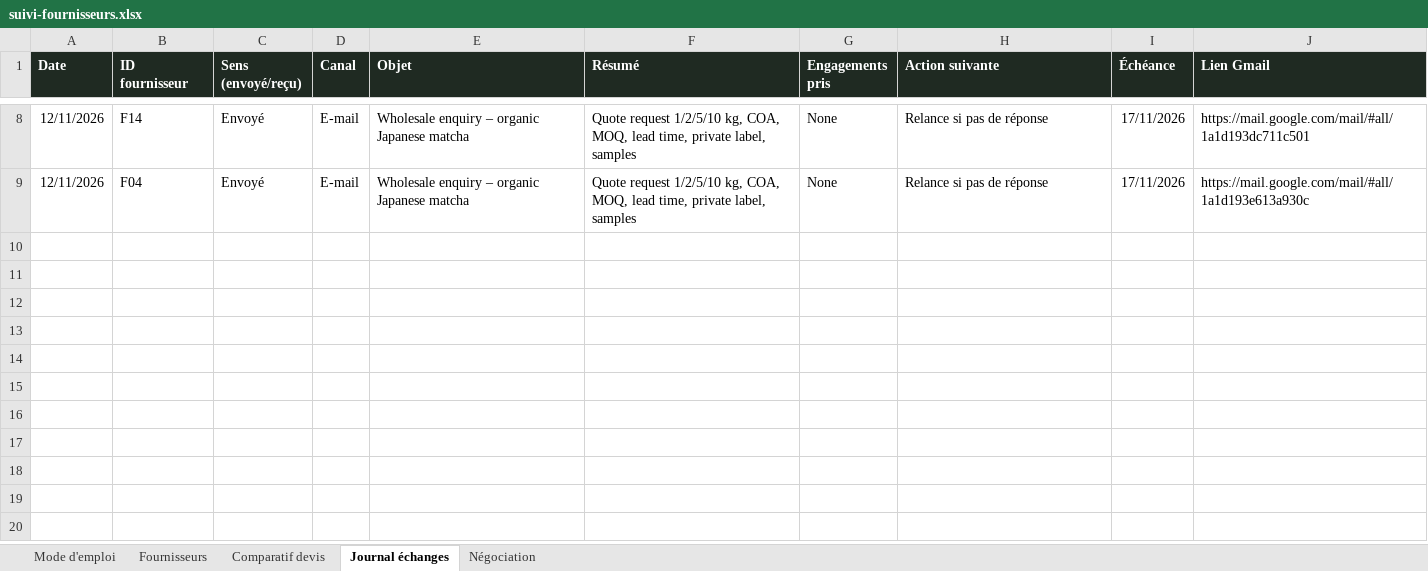
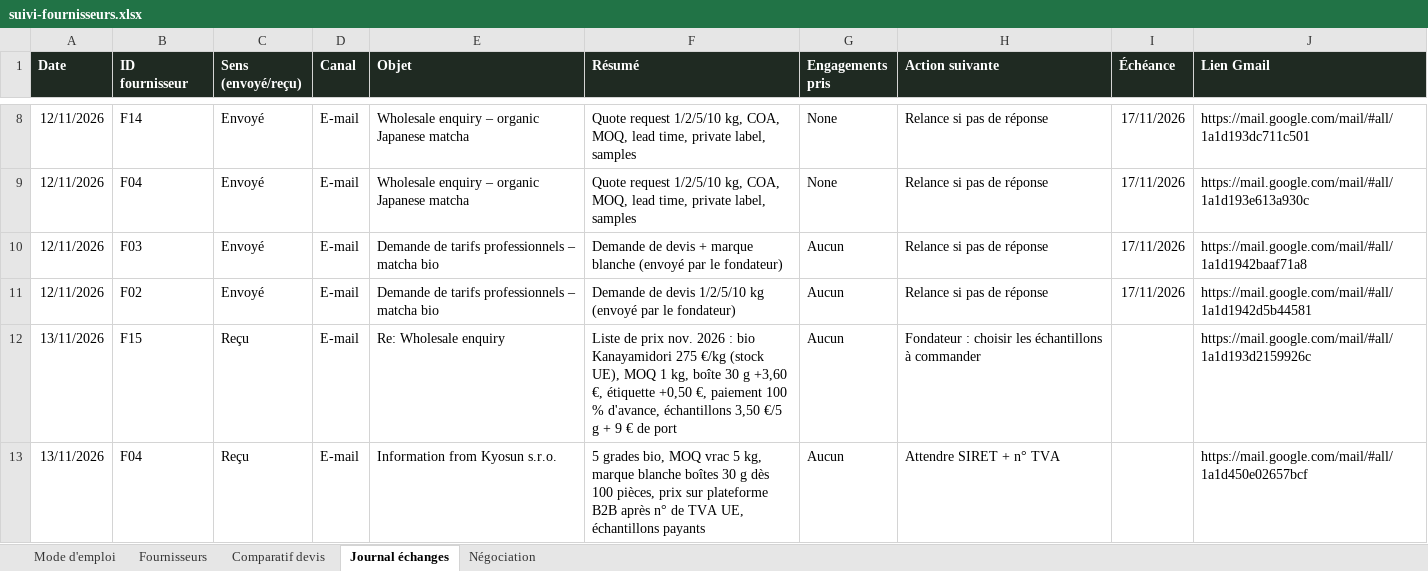
Before and after one commit to haydarnft-arch/E-commerce, an Excel workbook: prospection/suivi-fournisseurs.xlsx, sheet Journal échanges, drawn as a sheet; only a part is shown, gaps mark what is left out; values as stored, in another font and other column widths than the file's, no borders; the diff names each change by its address in the sheet, - before the commit and + after, or states it on an @@ line.

```diff
--- a/prospection/suivi-fournisseurs.xlsx (sheet Journal échanges)
+++ b/prospection/suivi-fournisseurs.xlsx (sheet Journal échanges)
+row 10: 12/11/2026 | F03 | Envoyé | E-mail | Demande de tarifs professionnels – matcha bio | Demande de devis + marque blanche (envoyé par le fondateur) | Aucun | Relance si pas de réponse | 17/11/2026 | https://mail.google.com/mail/#all/1a1d1942baaf71a8
+row 11: 12/11/2026 | F02 | Envoyé | E-mail | Demande de tarifs professionnels – matcha bio | Demande de devis 1/2/5/10 kg (envoyé par le fondateur) | Aucun | Relance si pas de réponse | 17/11/2026 | https://mail.google.com/mail/#all/1a1d1942d5b44581
+row 12: 13/11/2026 | F15 | Reçu | E-mail | Re: Wholesale enquiry | Liste de prix nov. 2026 : bio Kanayamidori 275 €/kg (stock UE), MOQ 1 kg, boîte 30 g +3,60 €, étiquette +0,50 €, paiement 100 % d'avance, échantillons 3,50 €/5 g + 9 € de port | Aucun | Fondateur : choisir les échantillons à commander |  | https://mail.google.com/mail/#all/1a1d193d2159926c
+row 13: 13/11/2026 | F04 | Reçu | E-mail | Information from Kyosun s.r.o. | 5 grades bio, MOQ vrac 5 kg, marque blanche boîtes 30 g dès 100 pièces, prix sur plateforme B2B après n° de TVA UE, échantillons payants | Aucun | Attendre SIRET + n° TVA |  | https://mail.google.com/mail/#all/1a1d450e02657bcf
```
Also changed, not shown: sheet Comparatif devis, sheet Fournisseurs.
